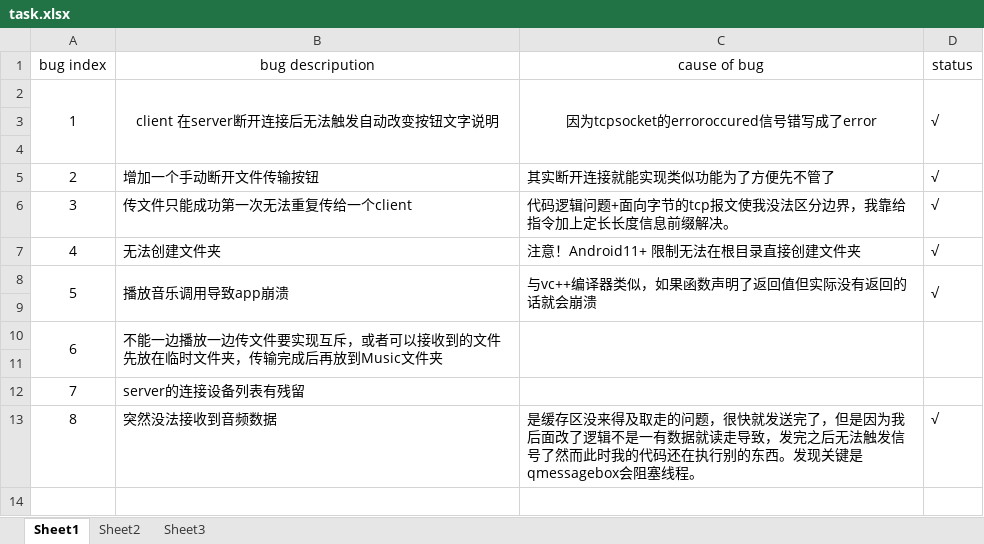
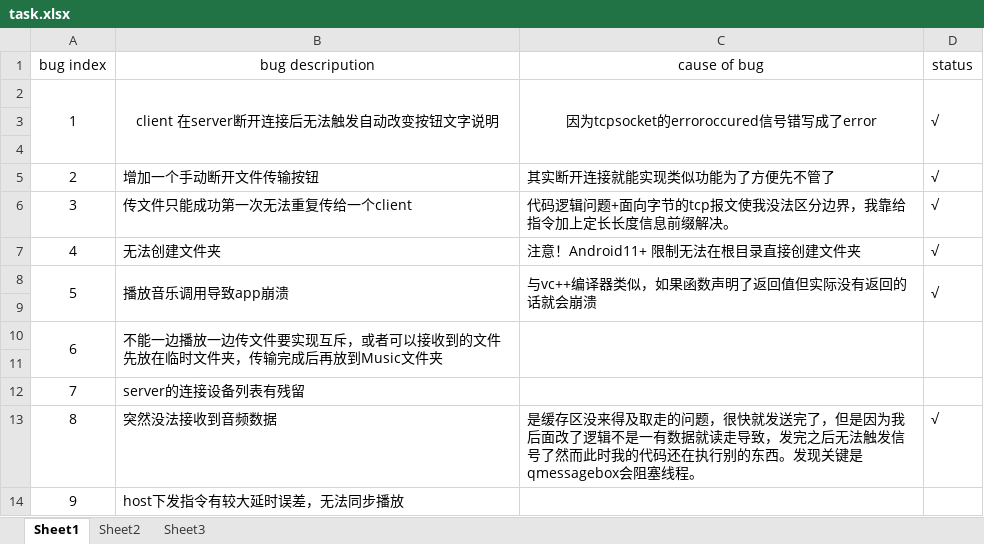
Before and after one commit to sitakerchen/MultiStereo, an Excel workbook: 1_Doc/task.xlsx, sheet Sheet1, drawn as a sheet; values as stored, in another font and other column widths than the file's, no borders; the diff names each change by its address in the sheet, - before the commit and + after, or states it on an @@ line.

```diff
--- a/1_Doc/task.xlsx (sheet Sheet1)
+++ b/1_Doc/task.xlsx (sheet Sheet1)
+row 14: 9 | host下发指令有较大延时误差，无法同步播放
```
Also changed, not shown: 43 other files.
